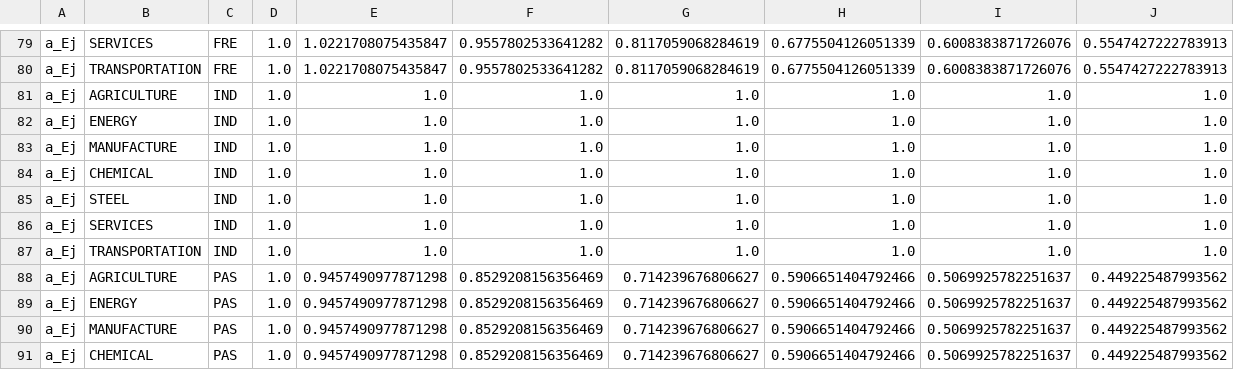
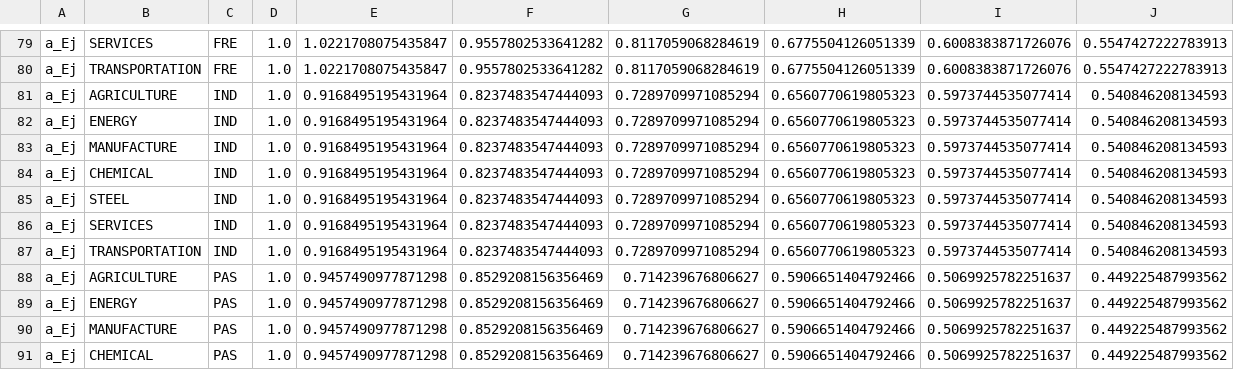
Before and after one commit to RitaMaestri/SCAF-EU-refactor, a CSV file: Solver/preprocessed_data/growth_factors.csv, drawn as a sheet; only a part is shown, gaps mark what is left out.

```diff
--- a/Solver/preprocessed_data/growth_factors.csv
+++ b/Solver/preprocessed_data/growth_factors.csv
@@ -80,9 +80,9 @@ a_Ej,SERVICES,FRE,1.0,1.0221708075435847,0.9557802533641282,0.8117059068284619,0
 a_Ej,TRANSPORTATION,FRE,1.0,1.0221708075435847,0.9557802533641282,0.8117059068284619,0.6775504126051339,0.6008383871726076,0.5547427222783913
-a_Ej,AGRICULTURE,IND,1.0,1.0,1.0,1.0,1.0,1.0,1.0
-a_Ej,ENERGY,IND,1.0,1.0,1.0,1.0,1.0,1.0,1.0
-a_Ej,MANUFACTURE,IND,1.0,1.0,1.0,1.0,1.0,1.0,1.0
-a_Ej,CHEMICAL,IND,1.0,1.0,1.0,1.0,1.0,1.0,1.0
-a_Ej,STEEL,IND,1.0,1.0,1.0,1.0,1.0,1.0,1.0
-a_Ej,SERVICES,IND,1.0,1.0,1.0,1.0,1.0,1.0,1.0
-a_Ej,TRANSPORTATION,IND,1.0,1.0,1.0,1.0,1.0,1.0,1.0
+a_Ej,AGRICULTURE,IND,1.0,0.9168495195431964,0.8237483547444093,0.7289709971085294,0.6560770619805323,0.5973744535077414,0.540846208134593
+a_Ej,ENERGY,IND,1.0,0.9168495195431964,0.8237483547444093,0.7289709971085294,0.6560770619805323,0.5973744535077414,0.540846208134593
+a_Ej,MANUFACTURE,IND,1.0,0.9168495195431964,0.8237483547444093,0.7289709971085294,0.6560770619805323,0.5973744535077414,0.540846208134593
+a_Ej,CHEMICAL,IND,1.0,0.9168495195431964,0.8237483547444093,0.7289709971085294,0.6560770619805323,0.5973744535077414,0.540846208134593
+a_Ej,STEEL,IND,1.0,0.9168495195431964,0.8237483547444093,0.7289709971085294,0.6560770619805323,0.5973744535077414,0.540846208134593
+a_Ej,SERVICES,IND,1.0,0.9168495195431964,0.8237483547444093,0.7289709971085294,0.6560770619805323,0.5973744535077414,0.540846208134593
+a_Ej,TRANSPORTATION,IND,1.0,0.9168495195431964,0.8237483547444093,0.7289709971085294,0.6560770619805323,0.5973744535077414,0.540846208134593
 a_Ej,AGRICULTURE,PAS,1.0,0.9457490977871298,0.8529208156356469,0.714239676806627,0.5906651404792466,0.5069925782251637,0.449225487993562
```
Also changed, not shown: 4 other files.
